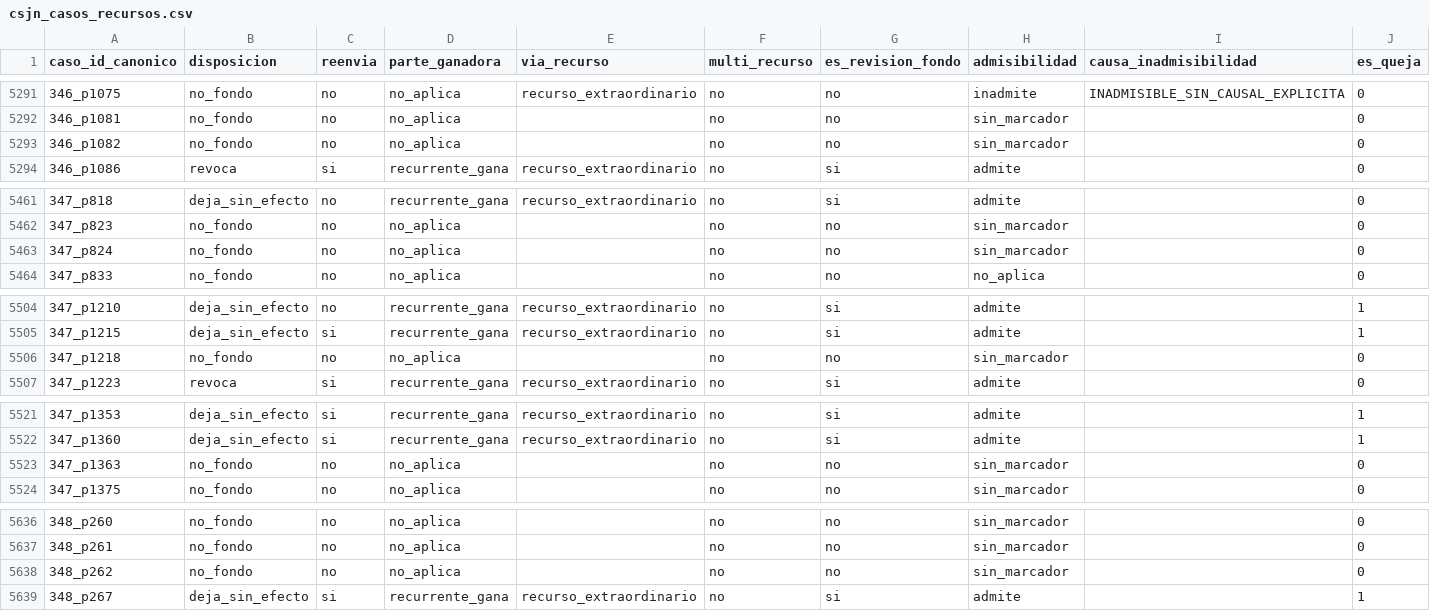
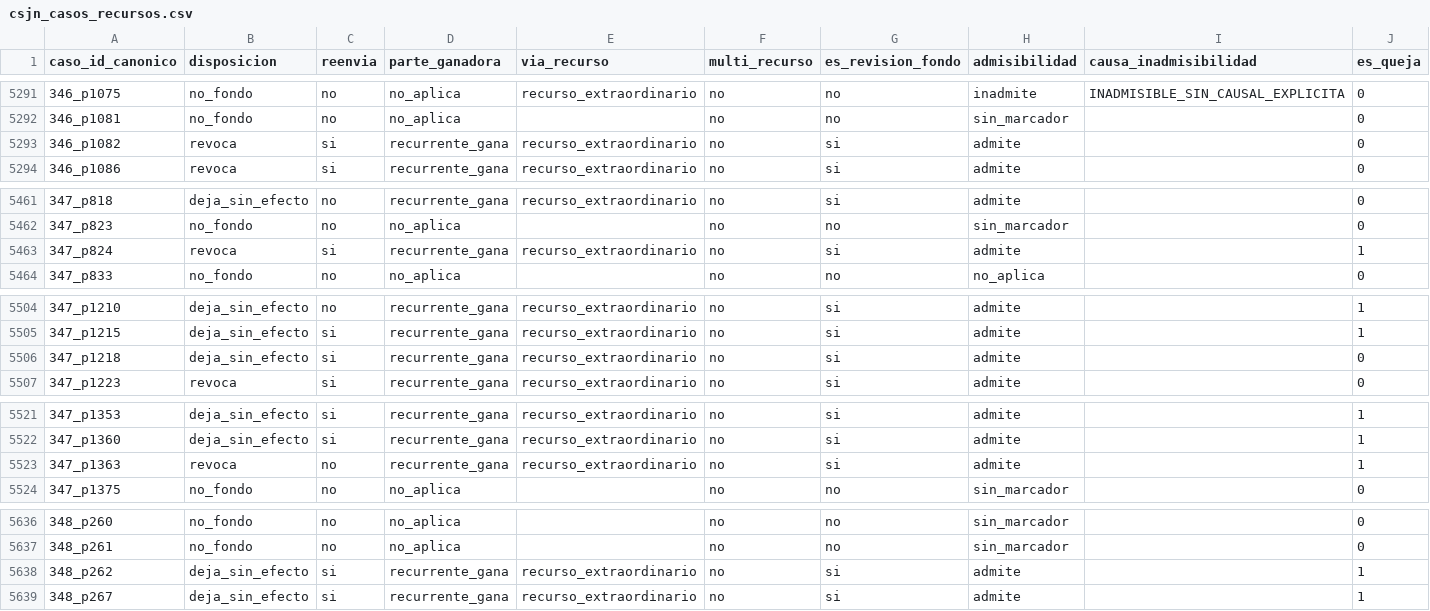
Before and after one commit to guillee1010/corpus-csjn, a CSV file: output/parser/csjn_casos_recursos.csv, drawn as a sheet; only a part is shown, gaps mark what is left out; the diff covers the shown part only.

```diff
--- a/output/parser/csjn_casos_recursos.csv
+++ b/output/parser/csjn_casos_recursos.csv
@@ -5292,3 +5292,3 @@ caso_id_canonico,disposicion,reenvia,parte_ganadora,via_recurso,multi_recurso,es
 346_p1081,no_fondo,no,no_aplica,,no,no,sin_marcador,,0
-346_p1082,no_fondo,no,no_aplica,,no,no,sin_marcador,,0
+346_p1082,revoca,si,recurrente_gana,recurso_extraordinario,no,si,admite,,0
 346_p1086,revoca,si,recurrente_gana,recurso_extraordinario,no,si,admite,,0
@@ -5462,3 +5462,3 @@ caso_id_canonico,disposicion,reenvia,parte_ganadora,via_recurso,multi_recurso,es
 347_p823,no_fondo,no,no_aplica,,no,no,sin_marcador,,0
-347_p824,no_fondo,no,no_aplica,,no,no,sin_marcador,,0
+347_p824,revoca,si,recurrente_gana,recurso_extraordinario,no,si,admite,,1
 347_p833,no_fondo,no,no_aplica,,no,no,no_aplica,,0
@@ -5505,3 +5505,3 @@ caso_id_canonico,disposicion,reenvia,parte_ganadora,via_recurso,multi_recurso,es
 347_p1215,deja_sin_efecto,si,recurrente_gana,recurso_extraordinario,no,si,admite,,1
-347_p1218,no_fondo,no,no_aplica,,no,no,sin_marcador,,0
+347_p1218,deja_sin_efecto,si,recurrente_gana,recurso_extraordinario,no,si,admite,,0
 347_p1223,revoca,si,recurrente_gana,recurso_extraordinario,no,si,admite,,0
@@ -5522,3 +5522,3 @@ caso_id_canonico,disposicion,reenvia,parte_ganadora,via_recurso,multi_recurso,es
 347_p1360,deja_sin_efecto,si,recurrente_gana,recurso_extraordinario,no,si,admite,,1
-347_p1363,no_fondo,no,no_aplica,,no,no,sin_marcador,,0
+347_p1363,revoca,no,recurrente_gana,recurso_extraordinario,no,si,admite,,1
 347_p1375,no_fondo,no,no_aplica,,no,no,sin_marcador,,0
@@ -5637,3 +5637,3 @@ caso_id_canonico,disposicion,reenvia,parte_ganadora,via_recurso,multi_recurso,es
 348_p261,no_fondo,no,no_aplica,,no,no,sin_marcador,,0
-348_p262,no_fondo,no,no_aplica,,no,no,sin_marcador,,0
+348_p262,deja_sin_efecto,si,recurrente_gana,recurso_extraordinario,no,si,admite,,1
 348_p267,deja_sin_efecto,si,recurrente_gana,recurso_extraordinario,no,si,admite,,1
```
Also changed, not shown: 81 edited cells elsewhere in this file, output/parser/csjn_casos_materia.csv, output/parser/csjn_casos_normas.csv, 11 other files.
